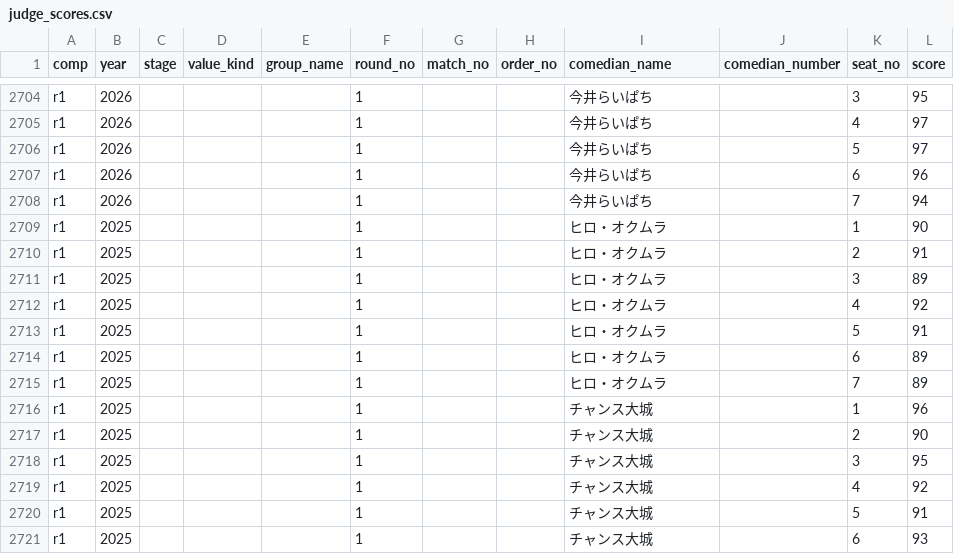
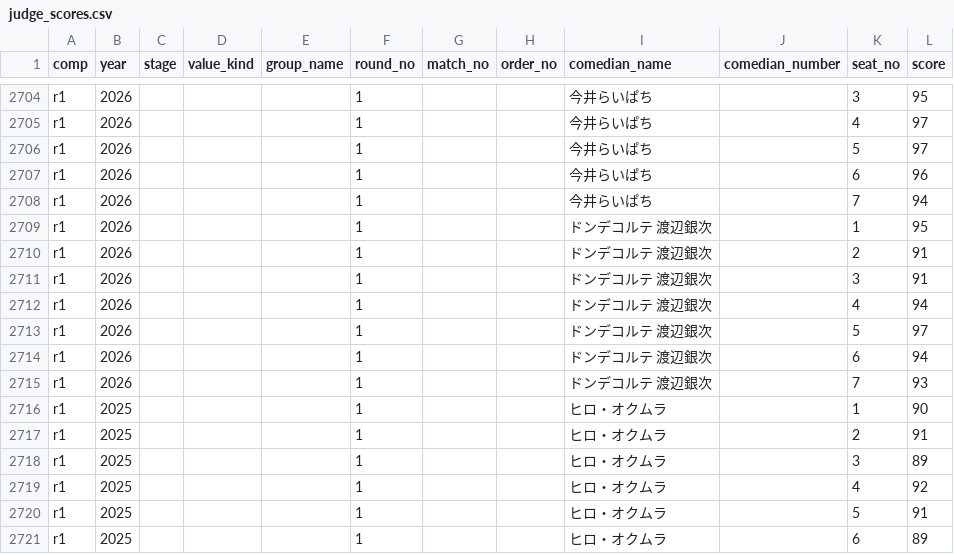
Before and after one commit to gmmtea/owarai-data, a CSV file: seed_csv/judge_scores.csv, drawn as a sheet; only a part is shown, gaps mark what is left out; the shorter side is filled out with more unchanged rows.

Commit message:
渡辺銀次

```diff
--- a/seed_csv/judge_scores.csv
+++ b/seed_csv/judge_scores.csv
@@ -2708,2 +2708,9 @@ r1,2026,,,,1,,,今井らいぱち,,6,96
 r1,2026,,,,1,,,今井らいぱち,,7,94
+r1,2026,,,,1,,,ドンデコルテ 渡辺銀次,,1,95
+r1,2026,,,,1,,,ドンデコルテ 渡辺銀次,,2,91
+r1,2026,,,,1,,,ドンデコルテ 渡辺銀次,,3,91
+r1,2026,,,,1,,,ドンデコルテ 渡辺銀次,,4,94
+r1,2026,,,,1,,,ドンデコルテ 渡辺銀次,,5,97
+r1,2026,,,,1,,,ドンデコルテ 渡辺銀次,,6,94
+r1,2026,,,,1,,,ドンデコルテ 渡辺銀次,,7,93
 r1,2025,,,,1,,,ヒロ・オクムラ,,1,90
```
Also changed, not shown: seed_csv/comedians.csv, seed_csv/final_results.csv, 1 other file.
